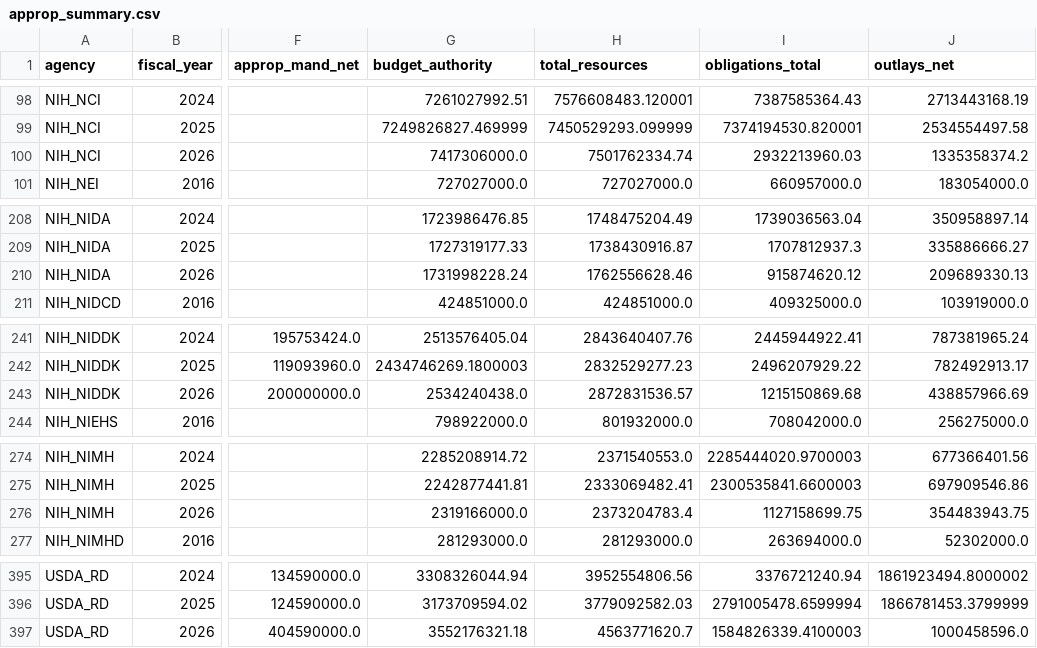
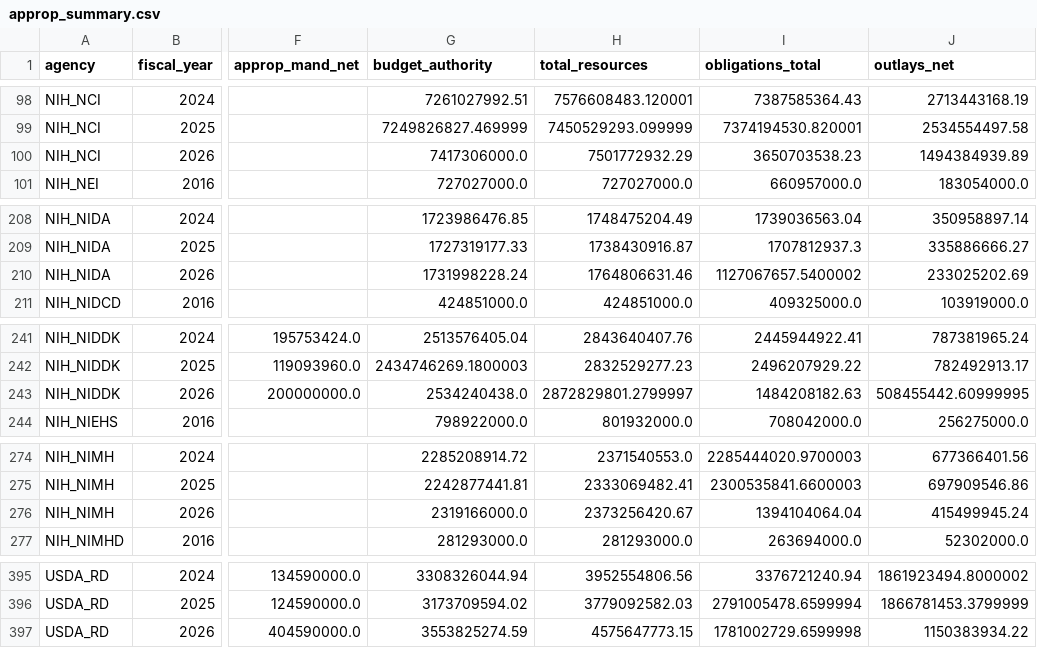
Before and after one commit to jdwor/ScienceSpending, a CSV file: data/processed/approp_summary.csv, drawn as a sheet; only a part is shown, gaps mark what is left out; the diff covers the shown part only; the diff names each change by its address in the sheet, - before the commit and + after, or states it on an @@ line.

```diff
--- a/data/processed/approp_summary.csv
+++ b/data/processed/approp_summary.csv
-H100 (total_resources): 7501762334.74
+H100 (total_resources): 7501772932.29
-I100 (obligations_total): 2932213960.03
+I100 (obligations_total): 3650703538.23
-J100 (outlays_net): 1335358374.2
+J100 (outlays_net): 1494384939.89
-H210 (total_resources): 1762556628.46
+H210 (total_resources): 1764806631.46
-I210 (obligations_total): 915874620.12
+I210 (obligations_total): 1127067657.5400002
-J210 (outlays_net): 209689330.13
+J210 (outlays_net): 233025202.69
-H243 (total_resources): 2872831536.57
+H243 (total_resources): 2872829801.2799997
-I243 (obligations_total): 1215150869.68
+I243 (obligations_total): 1484208182.63
-J243 (outlays_net): 438857966.69
+J243 (outlays_net): 508455442.60999995
-H276 (total_resources): 2373204783.4
+H276 (total_resources): 2373256420.67
-I276 (obligations_total): 1127158699.75
+I276 (obligations_total): 1394104064.04
-J276 (outlays_net): 354483943.75
+J276 (outlays_net): 415499945.24
-G397 (budget_authority): 3552176321.18
+G397 (budget_authority): 3553825274.59
-H397 (total_resources): 4563771620.7
+H397 (total_resources): 4575647773.15
-I397 (obligations_total): 1584826339.4100003
+I397 (obligations_total): 1781002729.6599998
-J397 (outlays_net): 1000458596.0
+J397 (outlays_net): 1150383934.22
```
Also changed, not shown: 77 edited cells elsewhere in this file, awards/processed/award_summary.csv, awards/processed/award_summary_all.csv, 6 other files.
